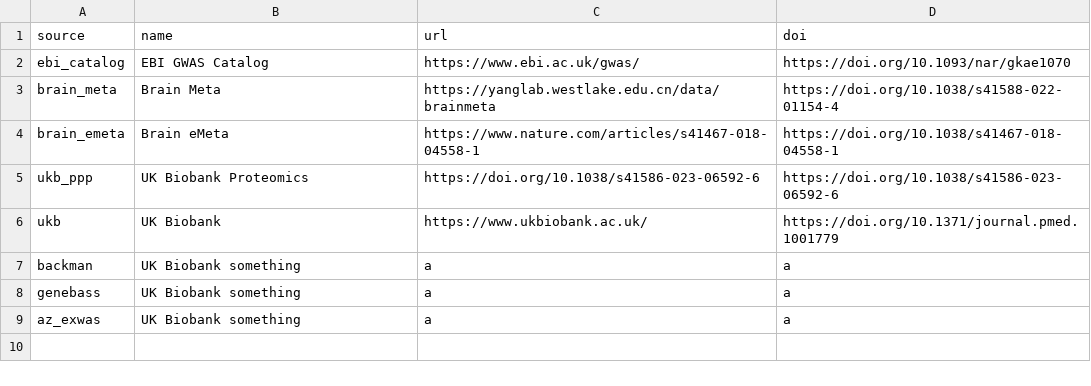
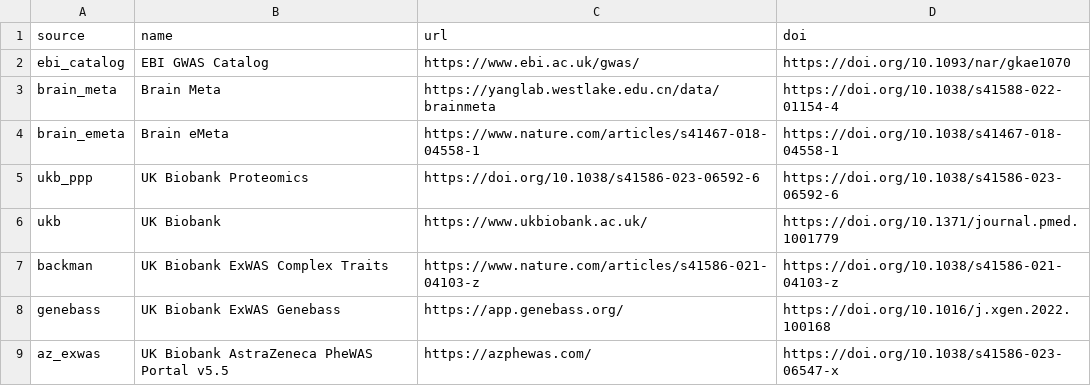
Before and after one commit to MRCIEU/genotype-phenotype-map, a CSV file: pipeline_steps/data/study_sources.csv, drawn as a sheet.

Commit message:
info on wes datasets

```diff
--- a/pipeline_steps/data/study_sources.csv
+++ b/pipeline_steps/data/study_sources.csv
@@ -6,4 +6,4 @@ ukb_ppp,UK Biobank Proteomics,https://doi.org/10.1038/s41586-023-06592-6,https:/
 ukb,UK Biobank,https://www.ukbiobank.ac.uk/,https://doi.org/10.1371/journal.pmed.1001779
-backman,UK Biobank something,a,a
-genebass,UK Biobank something,a,a
-az_exwas,UK Biobank something,a,a
+backman,UK Biobank ExWAS Complex Traits,https://www.nature.com/articles/s41586-021-04103-z,https://doi.org/10.1038/s41586-021-04103-z
+genebass,UK Biobank ExWAS Genebass,https://app.genebass.org/,https://doi.org/10.1016/j.xgen.2022.100168
+az_exwas,UK Biobank AstraZeneca PheWAS Portal v5.5,https://azphewas.com/,https://doi.org/10.1038/s41586-023-06547-x
```
